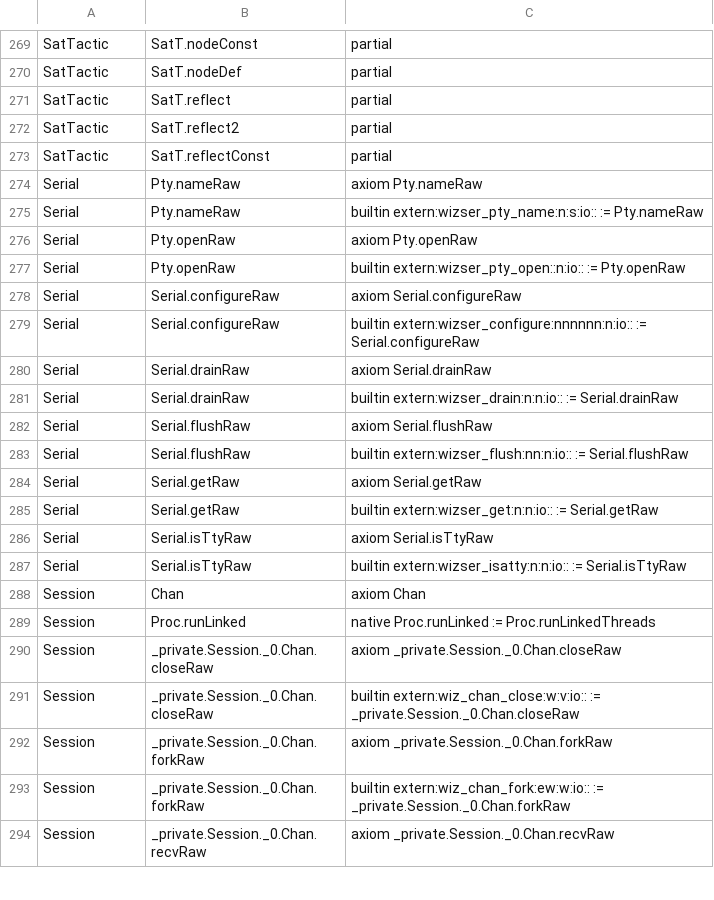
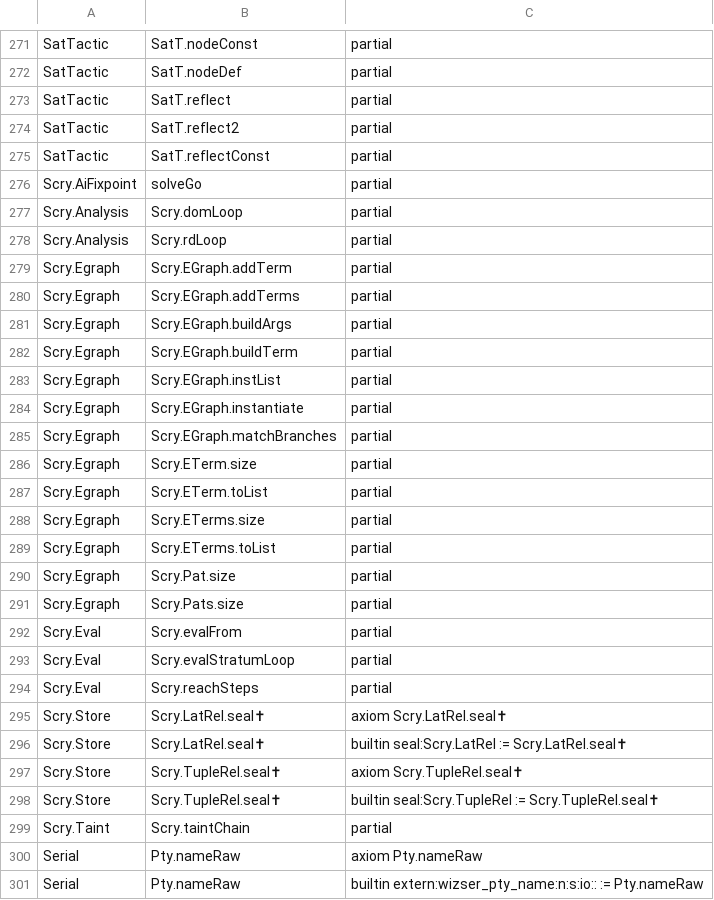
Before and after one commit to wiz-pl/wiz, a TSV file: .github/trust-baseline.tsv, drawn as a sheet; only a part is shown, gaps mark what is left out; the shorter side is filled out with more unchanged rows; the diff covers the shown part only; the diff names each change by its address in the sheet, - before the commit and + after, or states it on an @@ line.

Commit message:
scry: rename Env to AiEnv; import AiFixpoint; refresh trust baseline

```diff
--- a/.github/trust-baseline.tsv
+++ b/.github/trust-baseline.tsv
+row 276: Scry.AiFixpoint | solveGo | partial
+row 277: Scry.Analysis | Scry.domLoop | partial
+row 278: Scry.Analysis | Scry.rdLoop | partial
+row 279: Scry.Egraph | Scry.EGraph.addTerm | partial
+row 280: Scry.Egraph | Scry.EGraph.addTerms | partial
+row 281: Scry.Egraph | Scry.EGraph.buildArgs | partial
+row 282: Scry.Egraph | Scry.EGraph.buildTerm | partial
+row 283: Scry.Egraph | Scry.EGraph.instList | partial
+row 284: Scry.Egraph | Scry.EGraph.instantiate | partial
+row 285: Scry.Egraph | Scry.EGraph.matchBranches | partial
+row 286: Scry.Egraph | Scry.ETerm.size | partial
+row 287: Scry.Egraph | Scry.ETerm.toList | partial
+row 288: Scry.Egraph | Scry.ETerms.size | partial
+row 289: Scry.Egraph | Scry.ETerms.toList | partial
+row 290: Scry.Egraph | Scry.Pat.size | partial
+row 291: Scry.Egraph | Scry.Pats.size | partial
+row 292: Scry.Eval | Scry.evalFrom | partial
+row 293: Scry.Eval | Scry.evalStratumLoop | partial
+row 294: Scry.Eval | Scry.reachSteps | partial
+row 295: Scry.Store | Scry.LatRel.seal✝ | axiom Scry.LatRel.seal✝
+row 296: Scry.Store | Scry.LatRel.seal✝ | builtin seal:Scry.LatRel := Scry.LatRel.seal✝
+row 297: Scry.Store | Scry.TupleRel.seal✝ | axiom Scry.TupleRel.seal✝
+row 298: Scry.Store | Scry.TupleRel.seal✝ | builtin seal:Scry.TupleRel := Scry.TupleRel.seal✝
+row 299: Scry.Taint | Scry.taintChain | partial
```
Also changed, not shown: 2 added rows elsewhere in this file, 6 other files.
